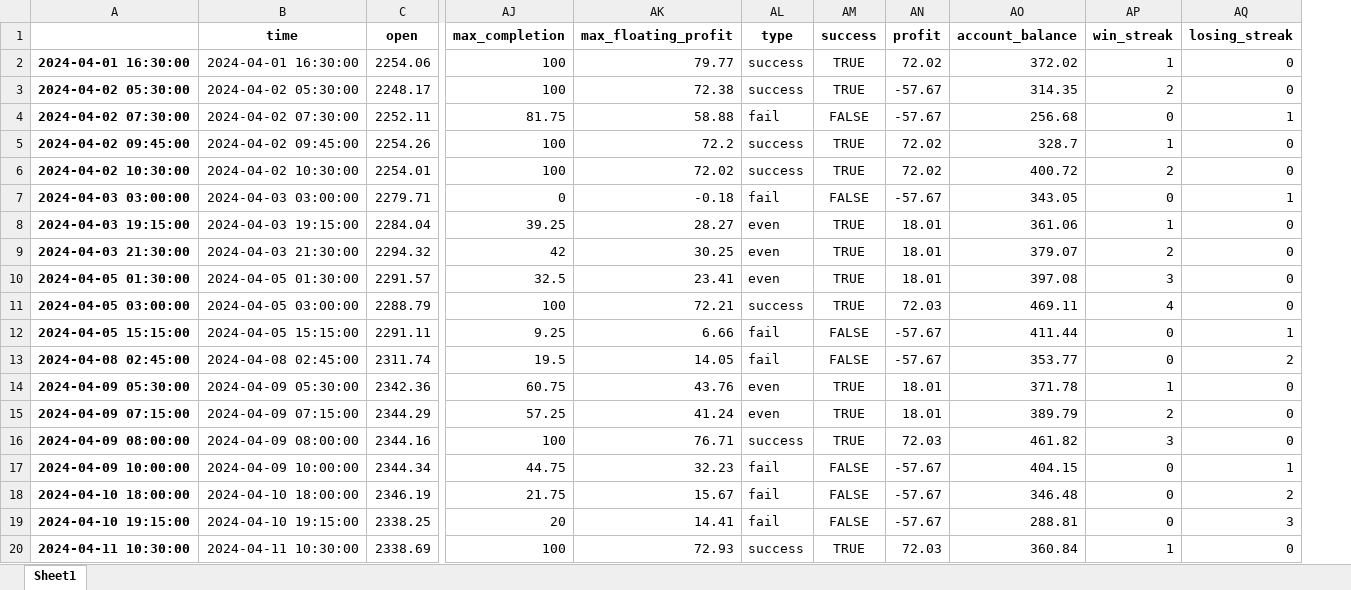
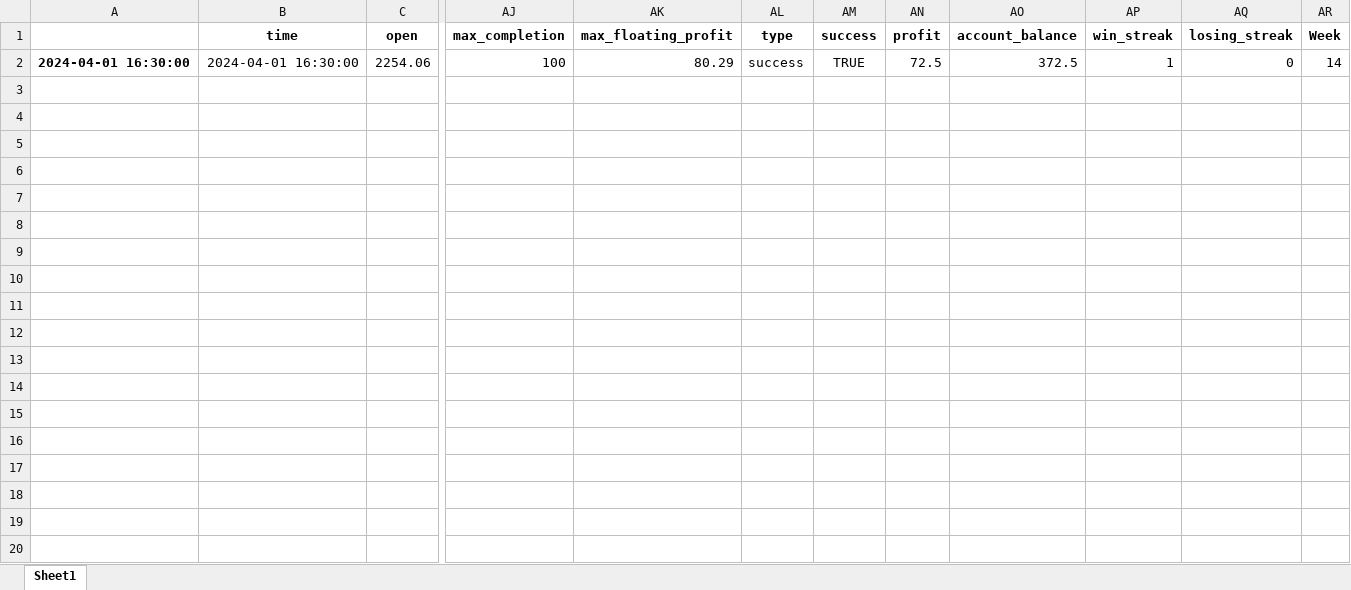
Before and after one commit to TafaraBean/Trade, an Excel workbook: filtered_excel_df.xlsx, sheet Sheet1, drawn as a sheet; only a part is shown, gaps mark what is left out; values as stored, in another font and other column widths than the file's, no borders; removed rows and columns are numbered as before the commit, all else as after; rows hold the shown columns only; the diff covers the shown part only; the diff names each change by its address in the sheet, - before the commit and + after, or states it on an @@ line.

Commit message:
fixed profit calculation

```diff
--- a/filtered_excel_df.xlsx (sheet Sheet1)
+++ b/filtered_excel_df.xlsx (sheet Sheet1)
-column A, row 2: 2024-04-01 16:30:00
+column A, row 2: 2024-04-01 16:30:00
+column AR (Week), row 2: 14
-AK2 (max_floating_profit): 79.77
+AK2 (max_floating_profit): 80.29
-AN2 (profit): 72.02
+AN2 (profit): 72.5
-AO2 (account_balance): 372.02
+AO2 (account_balance): 372.5
-row 3: 2024-04-02 05:30:00 | 2024-04-02 05:30:00 | 2248.17 | 100 | 72.38 | success | TRUE | -57.67 | 314.35 | 2 | 0
-row 4: 2024-04-02 07:30:00 | 2024-04-02 07:30:00 | 2252.11 | 81.75 | 58.88 | fail | FALSE | -57.67 | 256.68 | 0 | 1
-row 5: 2024-04-02 09:45:00 | 2024-04-02 09:45:00 | 2254.26 | 100 | 72.2 | success | TRUE | 72.02 | 328.7 | 1 | 0
-row 6: 2024-04-02 10:30:00 | 2024-04-02 10:30:00 | 2254.01 | 100 | 72.02 | success | TRUE | 72.02 | 400.72 | 2 | 0
-row 7: 2024-04-03 03:00:00 | 2024-04-03 03:00:00 | 2279.71 | 0 | -0.18 | fail | FALSE | -57.67 | 343.05 | 0 | 1
-row 8: 2024-04-03 19:15:00 | 2024-04-03 19:15:00 | 2284.04 | 39.25 | 28.27 | even | TRUE | 18.01 | 361.06 | 1 | 0
-row 9: 2024-04-03 21:30:00 | 2024-04-03 21:30:00 | 2294.32 | 42 | 30.25 | even | TRUE | 18.01 | 379.07 | 2 | 0
-row 10: 2024-04-05 01:30:00 | 2024-04-05 01:30:00 | 2291.57 | 32.5 | 23.41 | even | TRUE | 18.01 | 397.08 | 3 | 0
-row 11: 2024-04-05 03:00:00 | 2024-04-05 03:00:00 | 2288.79 | 100 | 72.21 | success | TRUE | 72.03 | 469.11 | 4 | 0
-row 12: 2024-04-05 15:15:00 | 2024-04-05 15:15:00 | 2291.11 | 9.25 | 6.66 | fail | FALSE | -57.67 | 411.44 | 0 | 1
-row 13: 2024-04-08 02:45:00 | 2024-04-08 02:45:00 | 2311.74 | 19.5 | 14.05 | fail | FALSE | -57.67 | 353.77 | 0 | 2
-row 14: 2024-04-09 05:30:00 | 2024-04-09 05:30:00 | 2342.36 | 60.75 | 43.76 | even | TRUE | 18.01 | 371.78 | 1 | 0
-row 15: 2024-04-09 07:15:00 | 2024-04-09 07:15:00 | 2344.29 | 57.25 | 41.24 | even | TRUE | 18.01 | 389.79 | 2 | 0
-row 16: 2024-04-09 08:00:00 | 2024-04-09 08:00:00 | 2344.16 | 100 | 76.71 | success | TRUE | 72.03 | 461.82 | 3 | 0
-row 17: 2024-04-09 10:00:00 | 2024-04-09 10:00:00 | 2344.34 | 44.75 | 32.23 | fail | FALSE | -57.67 | 404.15 | 0 | 1
-row 18: 2024-04-10 18:00:00 | 2024-04-10 18:00:00 | 2346.19 | 21.75 | 15.67 | fail | FALSE | -57.67 | 346.48 | 0 | 2
-row 19: 2024-04-10 19:15:00 | 2024-04-10 19:15:00 | 2338.25 | 20 | 14.41 | fail | FALSE | -57.67 | 288.81 | 0 | 3
-row 20: 2024-04-11 10:30:00 | 2024-04-11 10:30:00 | 2338.69 | 100 | 72.93 | success | TRUE | 72.03 | 360.84 | 1 | 0
```
Also changed, not shown: 23 removed rows elsewhere in this sheet, 2 other files.
